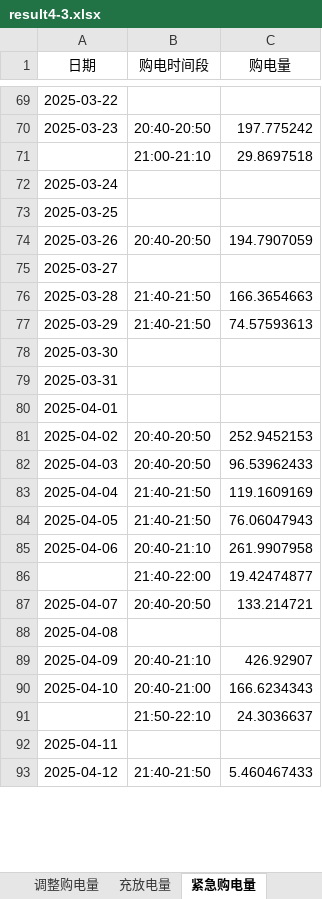
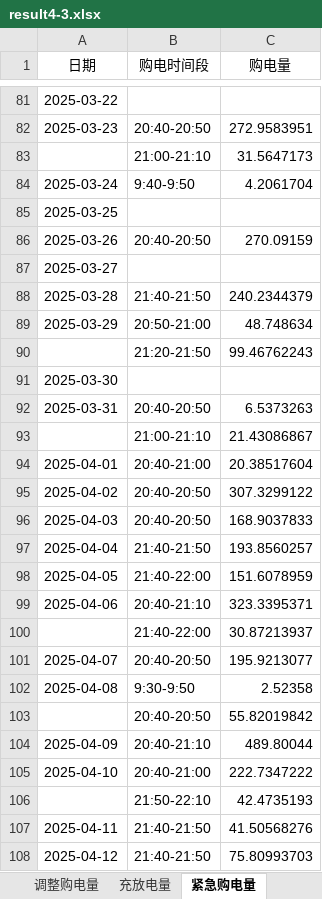
Before and after one commit to Sen-illion/math-modeling, an Excel workbook: results/Q4/result4-3.xlsx, sheet 紧急购电量, drawn as a sheet; only a part is shown, gaps mark what is left out; values as stored, in another font and other column widths than the file's, no borders; removed rows and columns are numbered as before the commit, all else as after; the diff covers the shown part only; the diff names each change by its address in the sheet, - before the commit and + after, or states it on an @@ line.

```diff
--- a/results/Q4/result4-3.xlsx (sheet 紧急购电量)
+++ b/results/Q4/result4-3.xlsx (sheet 紧急购电量)
-C82 (购电量): 197.775242
+C82 (购电量): 272.9583951
-C83 (购电量): 29.8697518
+C83 (购电量): 31.5647173
-row 72: 2025-03-24
+row 84: 2025-03-24 | 9:40-9:50 | 4.2061704
-C86 (购电量): 194.7907059
+C86 (购电量): 270.09159
-C88 (购电量): 166.3654663
+C88 (购电量): 240.2344379
-row 77: 2025-03-29 | 21:40-21:50 | 74.57593613
+row 89: 2025-03-29 | 20:50-21:00 | 48.748634
+row 90:  | 21:20-21:50 | 99.46762243
-row 79: 2025-03-31
-row 80: 2025-04-01
+row 92: 2025-03-31 | 20:40-20:50 | 6.5373263
+row 93:  | 21:00-21:10 | 21.43086867
+row 94: 2025-04-01 | 20:40-21:00 | 20.38517604
-C95 (购电量): 252.9452153
+C95 (购电量): 307.3299122
-C96 (购电量): 96.53962433
+C96 (购电量): 168.9037833
-C97 (购电量): 119.1609169
+C97 (购电量): 193.8560257
-row 84: 2025-04-05 | 21:40-21:50 | 76.06047943
+row 98: 2025-04-05 | 21:40-22:00 | 151.6078959
-C99 (购电量): 261.9907958
+C99 (购电量): 323.3395371
-C100 (购电量): 19.42474877
+C100 (购电量): 30.87213937
-C101 (购电量): 133.214721
+C101 (购电量): 195.9213077
-row 88: 2025-04-08
+row 102: 2025-04-08 | 9:30-9:50 | 2.52358
+row 103:  | 20:40-20:50 | 55.82019842
-C104 (购电量): 426.92907
+C104 (购电量): 489.80044
-C105 (购电量): 166.6234343
+C105 (购电量): 222.7347222
-C106 (购电量): 24.3036637
+C106 (购电量): 42.4735193
-row 92: 2025-04-11
+row 107: 2025-04-11 | 21:40-21:50 | 41.50568276
-C108 (购电量): 5.460467433
+C108 (购电量): 75.80993703
```
Also changed, not shown: 219 added rows, 141 removed rows and 290 edited cells elsewhere in this sheet, sheet 调整购电量, sheet 充放电量, sheet 计划购电量, results/Q4/result4-2.xlsx, 30 other files.
